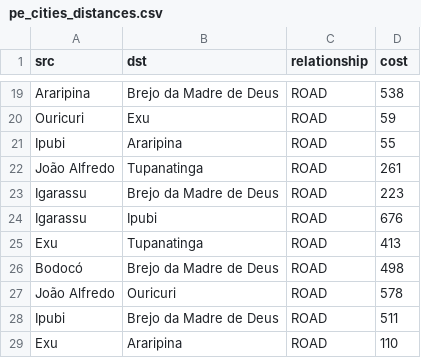
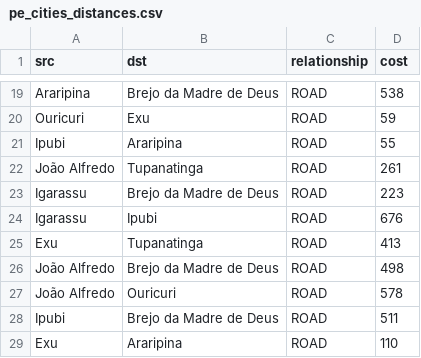
Before and after one commit to asf89/graph-exercises, a CSV file: graph-frames/pe_cities_distances.csv, drawn as a sheet; only a part is shown, gaps mark what is left out; the diff names each change by its address in the sheet, - before the commit and + after, or states it on an @@ line.

```diff
--- a/graph-frames/pe_cities_distances.csv
+++ b/graph-frames/pe_cities_distances.csv
-A26 (src): Bodocó
+A26 (src): João Alfredo
```
Also changed, not shown: graph-frames/pe_cities.csv.
